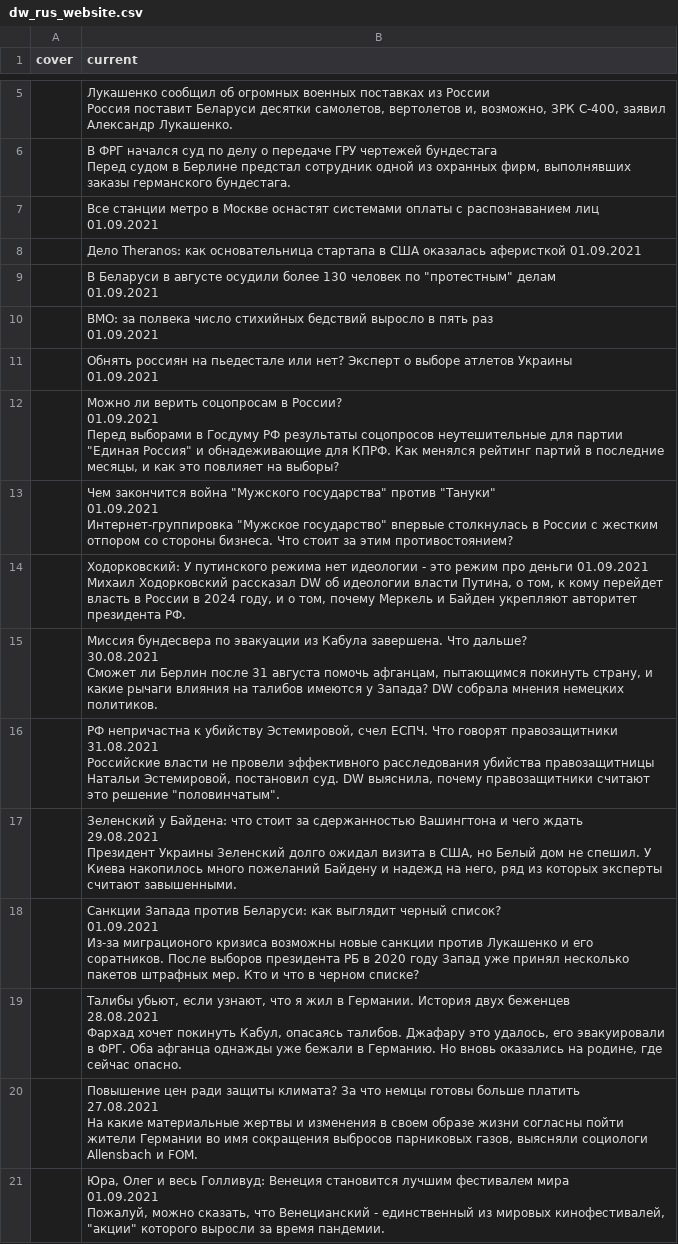
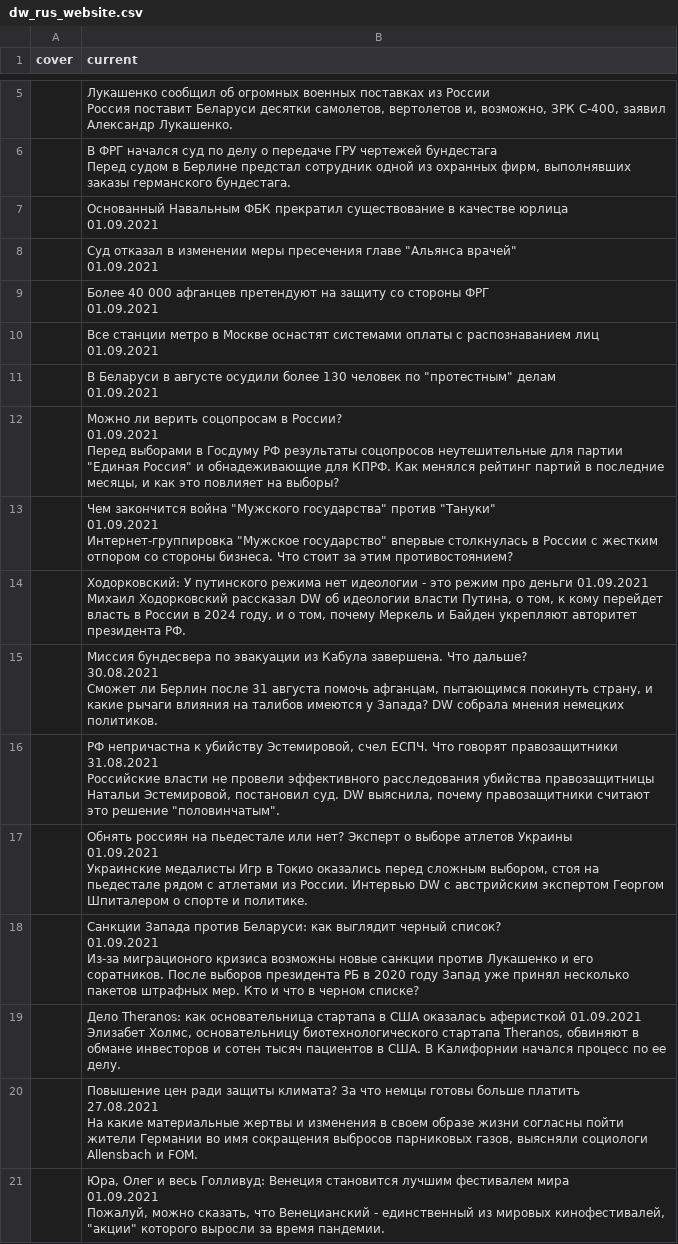
Before and after one commit to bujanowski/Scraping_DW_website, a CSV file: dw_rus_website.csv, drawn as a sheet; only a part is shown, gaps mark what is left out.

```diff
--- a/dw_rus_website.csv
+++ b/dw_rus_website.csv
@@ -20,11 +20,12 @@ cover,current
 Перед судом в Берлине предстал сотрудник одной из охранных фирм, выполнявших заказы германского бундестага."
+,"Основанный Навальным ФБК прекратил существование в качестве юрлица
+01.09.2021"
+,"Суд отказал в изменении меры пресечения главе ""Альянса врачей""
+01.09.2021"
+,"Более 40 000 афганцев претендуют на защиту со стороны ФРГ
+01.09.2021"
 ,"Все станции метро в Москве оснастят системами оплаты с распознаванием лиц
 01.09.2021"
-,Дело Theranos: как основательница стартапа в США оказалась аферисткой 01.09.2021
 ,"В Беларуси в августе осудили более 130 человек по ""протестным"" делам
 01.09.2021"
-,"ВМО: за полвека число стихийных бедствий выросло в пять раз
-01.09.2021"
-,"Обнять россиян на пьедестале или нет? Эксперт о выборе атлетов Украины
-01.09.2021"
 ,"Можно ли верить соцопросам в России?
@@ -58,8 +59,8 @@ cover,current
 Российские власти не провели эффективного расследования убийства правозащитницы Натальи Эстемировой, постановил суд. DW выяснила, почему правозащитники считают это решение ""половинчатым""."
-,"Зеленский у Байдена: что стоит за сдержанностью Вашингтона и чего ждать
-29.08.2021
-
-
-
-Президент Украины Зеленский долго ожидал визита в США, но Белый дом не спешил. У Киева накопилось много пожеланий Байдену и надежд на него, ряд из которых эксперты считают завышенными."
+,"Обнять россиян на пьедестале или нет? Эксперт о выборе атлетов Украины
+01.09.2021
+
+
+
+Украинские медалисты Игр в Токио оказались перед сложным выбором, стоя на пьедестале рядом с атлетами из России. Интервью DW с австрийским экспертом Георгом Шпиталером о спорте и политике."
 ,"Санкции Запада против Беларуси: как выглядит черный список?
@@ -70,8 +71,7 @@ cover,current
 Из-за миграционого кризиса возможны новые санкции против Лукашенко и его соратников. После выборов президента РБ в 2020 году Запад уже принял несколько пакетов штрафных мер. Кто и что в черном списке?"
-,"Талибы убьют, если узнают, что я жил в Германии. История двух беженцев
-28.08.2021
-
-
-
-Фархад хочет покинуть Кабул, опасаясь талибов. Джафару это удалось, его эвакуировали в ФРГ. Оба афганца однажды уже бежали в Германию. Но вновь оказались на родине, где сейчас опасно."
+,"Дело Theranos: как основательница стартапа в США оказалась аферисткой 01.09.2021
+
+
+
+Элизабет Холмс, основательницу биотехнологического стартапа Theranos, обвиняют в обмане инвесторов и сотен тысяч пациентов в США. В Калифорнии начался процесс по ее делу."
 ,"Повышение цен ради защиты климата? За что немцы готовы больше платить
```
